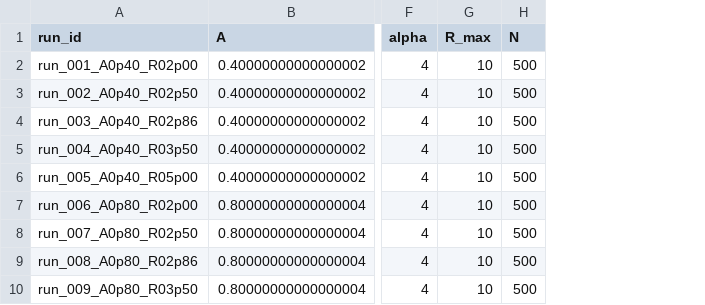
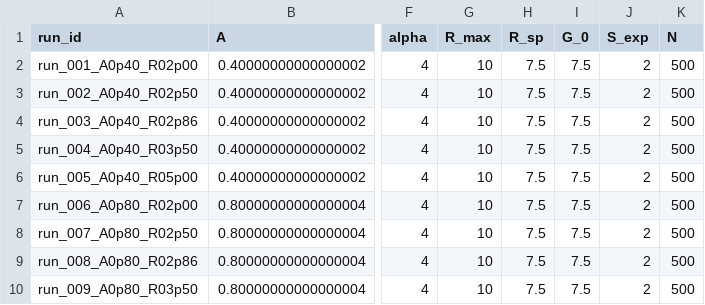
Before and after one commit to CsongorVincze/TDK_26_Milan_Csongi, a CSV file: Csongi_gyakorlos_sim/output/sweep/manifest.csv, drawn as a sheet; only a part is shown, gaps mark what is left out; the diff names each change by its address in the sheet, - before the commit and + after, or states it on an @@ line.

```diff
--- a/Csongi_gyakorlos_sim/output/sweep/manifest.csv
+++ b/Csongi_gyakorlos_sim/output/sweep/manifest.csv
+column H (R_sp), rows 2-10: all 7.5
+column I (G_0), rows 2-10: all 7.5
+column J (S_exp), rows 2-10: all 2
```
Also changed, not shown: 3 other files.
